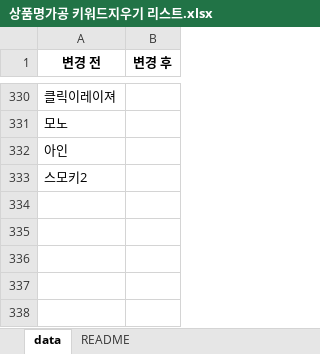
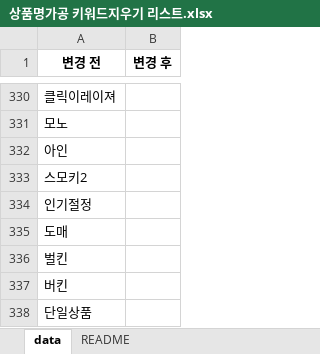
Before and after one commit to zhdhfhd33/productNameModifier, an Excel workbook: main/resources/상품명가공 키워드지우기 리스트.xlsx, sheet data, drawn as a sheet; only a part is shown, gaps mark what is left out; values as stored, in another font and other column widths than the file's, no borders; the diff names each change by its address in the sheet, - before the commit and + after, or states it on an @@ line.

```diff
--- a/main/resources/상품명가공 키워드지우기 리스트.xlsx (sheet data)
+++ b/main/resources/상품명가공 키워드지우기 리스트.xlsx (sheet data)
+row 334: 인기절정
+row 335: 도매
+row 336: 벌킨
+row 337: 버킨
+row 338: 단일상품
```
Also changed, not shown: 22 other files.
